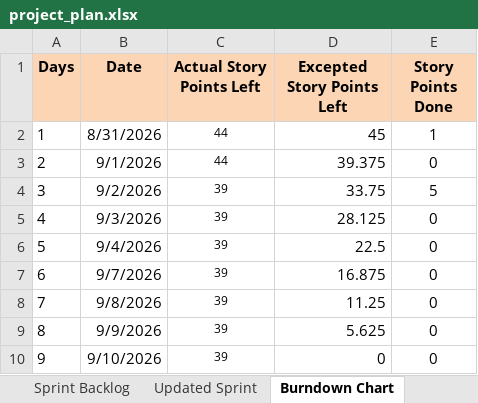
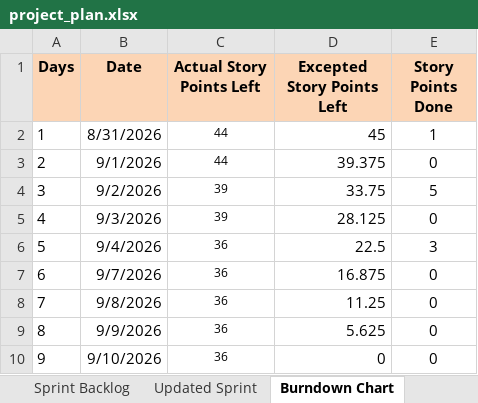
Before and after one commit to anodiamadmin/celrevive, an Excel workbook: project_plan.xlsx, sheet Burndown Chart, drawn as a sheet; values as stored, in another font and other column widths than the file's, no borders; charts and pictures not drawn; the diff names each change by its address in the sheet, - before the commit and + after, or states it on an @@ line.

```diff
--- a/project_plan.xlsx (sheet Burndown Chart)
+++ b/project_plan.xlsx (sheet Burndown Chart)
-C6:C10 (Actual Story Points Left): 39
+C6:C10 (Actual Story Points Left): 36
-E6 (Story Points Done): 0
+E6 (Story Points Done): 3
```
Also changed, not shown: sheet Updated Sprint, charts or pictures, 8 other files.
